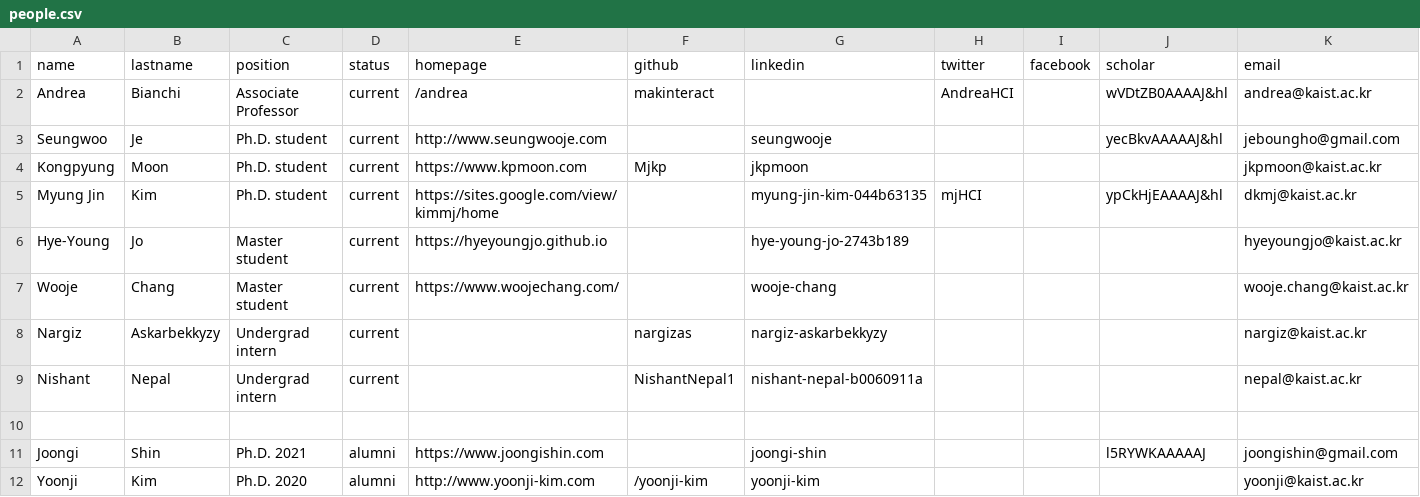
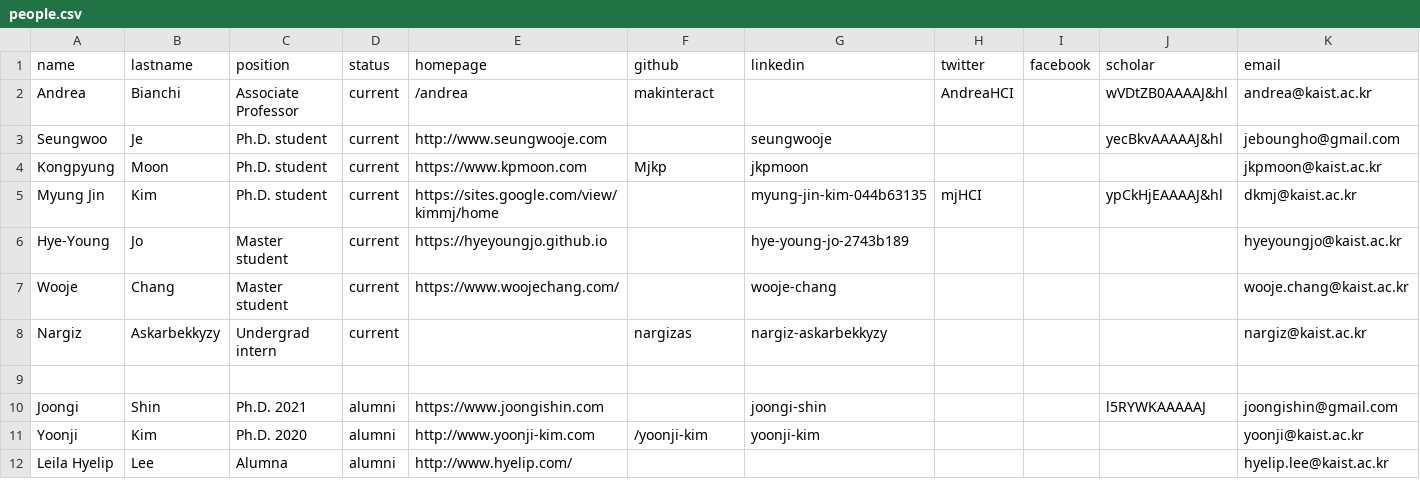
Before and after one commit to mj-km/makinteractlab.github.io, a CSV file: _data/people.csv, drawn as a sheet; only a part is shown; the shorter side is filled out with more unchanged rows.

Commit message:
Updated people

```diff
--- a/_data/people.csv
+++ b/_data/people.csv
@@ -8,3 +8,2 @@ Wooje,Chang,Master student,current,https://www.woojechang.com/,,wooje-chang,,,,w
 Nargiz,Askarbekkyzy,Undergrad intern,current,,nargizas,nargiz-askarbekkyzy,,,,nargiz@kaist.ac.kr
-Nishant,Nepal,Undergrad intern,current,,NishantNepal1,nishant-nepal-b0060911a,,,,nepal@kaist.ac.kr
 
```
